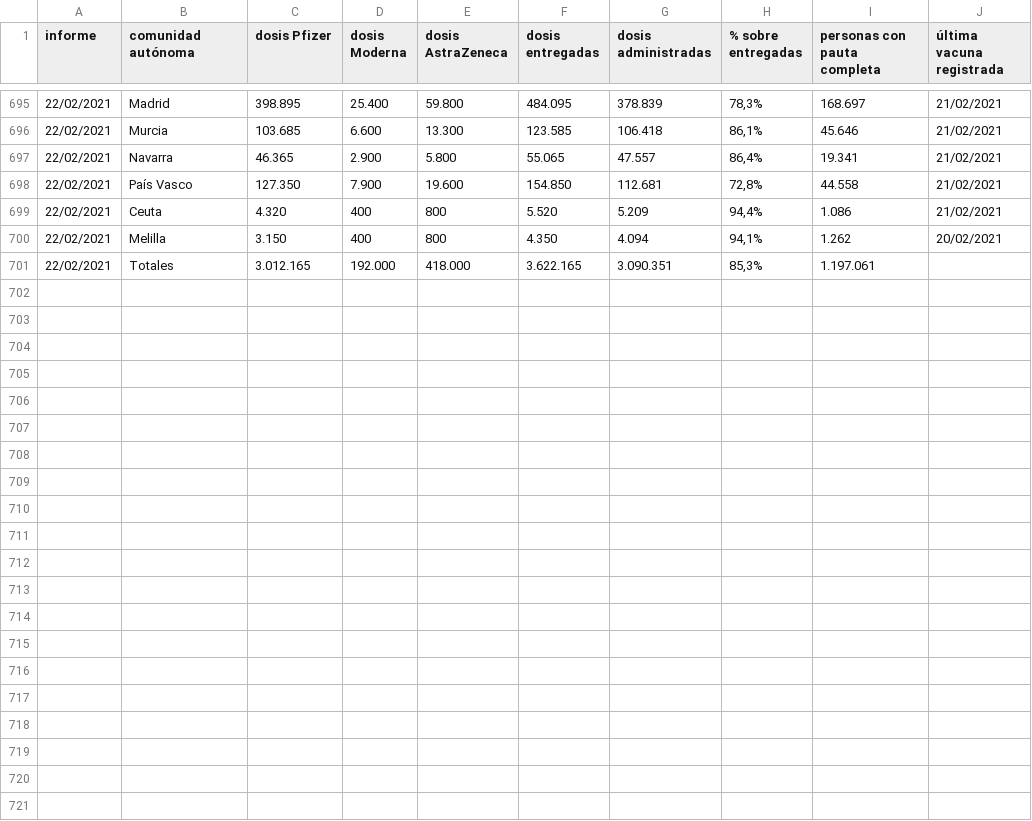
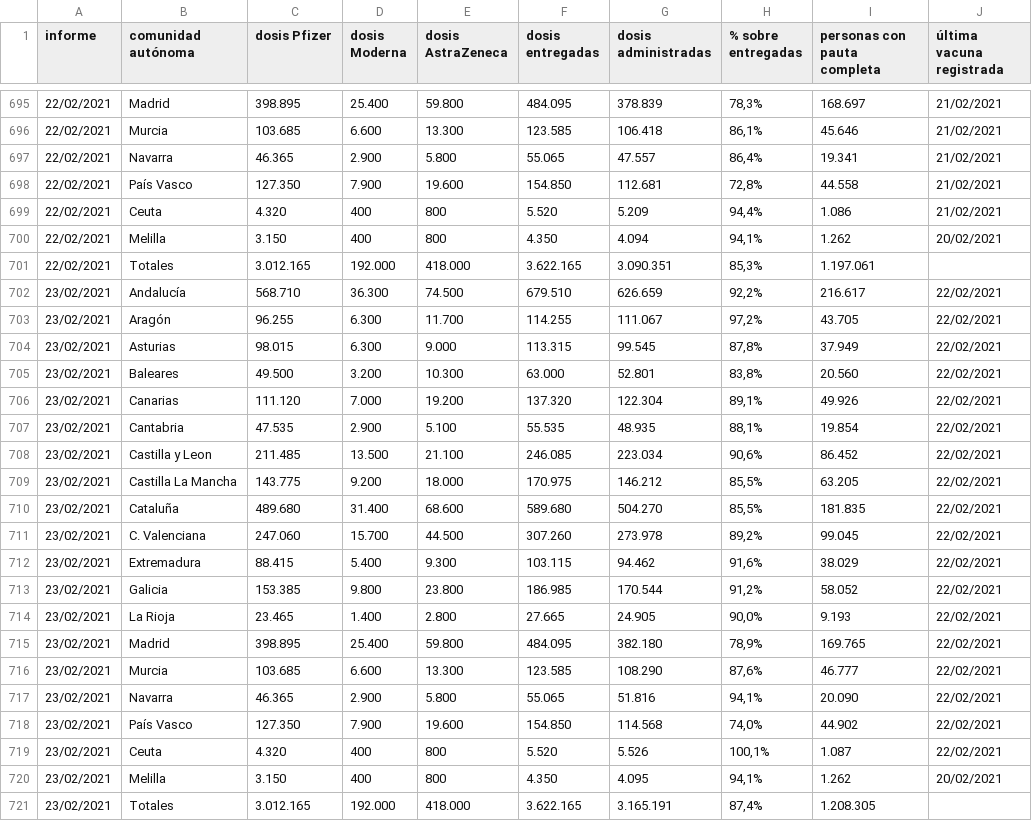
Before and after one commit to civio/covid-vaccination-spain, a CSV file: data.csv, drawn as a sheet; only a part is shown, gaps mark what is left out.

Commit message:
Add data for 20210223

```diff
--- a/data.csv
+++ b/data.csv
@@ -701 +701,21 @@ informe,comunidad autónoma,dosis Pfizer,dosis Moderna,dosis AstraZeneca,dosis e
 22/02/2021,Totales,3.012.165,192.000,418.000,3.622.165,3.090.351,"85,3%",1.197.061,
+23/02/2021,Andalucía,568.710,36.300,74.500,679.510,626.659,"92,2%",216.617,22/02/2021
+23/02/2021,Aragón,96.255,6.300,11.700,114.255,111.067,"97,2%",43.705,22/02/2021
+23/02/2021,Asturias,98.015,6.300,9.000,113.315,99.545,"87,8%",37.949,22/02/2021
+23/02/2021,Baleares,49.500,3.200,10.300,63.000,52.801,"83,8%",20.560,22/02/2021
+23/02/2021,Canarias,111.120,7.000,19.200,137.320,122.304,"89,1%",49.926,22/02/2021
+23/02/2021,Cantabria,47.535,2.900,5.100,55.535,48.935,"88,1%",19.854,22/02/2021
+23/02/2021,Castilla y Leon,211.485,13.500,21.100,246.085,223.034,"90,6%",86.452,22/02/2021
+23/02/2021,Castilla La Mancha,143.775,9.200,18.000,170.975,146.212,"85,5%",63.205,22/02/2021
+23/02/2021,Cataluña,489.680,31.400,68.600,589.680,504.270,"85,5%",181.835,22/02/2021
+23/02/2021,C. Valenciana,247.060,15.700,44.500,307.260,273.978,"89,2%",99.045,22/02/2021
+23/02/2021,Extremadura,88.415,5.400,9.300,103.115,94.462,"91,6%",38.029,22/02/2021
+23/02/2021,Galicia,153.385,9.800,23.800,186.985,170.544,"91,2%",58.052,22/02/2021
+23/02/2021,La Rioja,23.465,1.400,2.800,27.665,24.905,"90,0%",9.193,22/02/2021
+23/02/2021,Madrid,398.895,25.400,59.800,484.095,382.180,"78,9%",169.765,22/02/2021
+23/02/2021,Murcia,103.685,6.600,13.300,123.585,108.290,"87,6%",46.777,22/02/2021
+23/02/2021,Navarra,46.365,2.900,5.800,55.065,51.816,"94,1%",20.090,22/02/2021
+23/02/2021,País Vasco,127.350,7.900,19.600,154.850,114.568,"74,0%",44.902,22/02/2021
+23/02/2021,Ceuta,4.320,400,800,5.520,5.526,"100,1%",1.087,22/02/2021
+23/02/2021,Melilla,3.150,400,800,4.350,4.095,"94,1%",1.262,20/02/2021
+23/02/2021,Totales,3.012.165,192.000,418.000,3.622.165,3.165.191,"87,4%",1.208.305,
```
Also changed, not shown: 2 other files.
